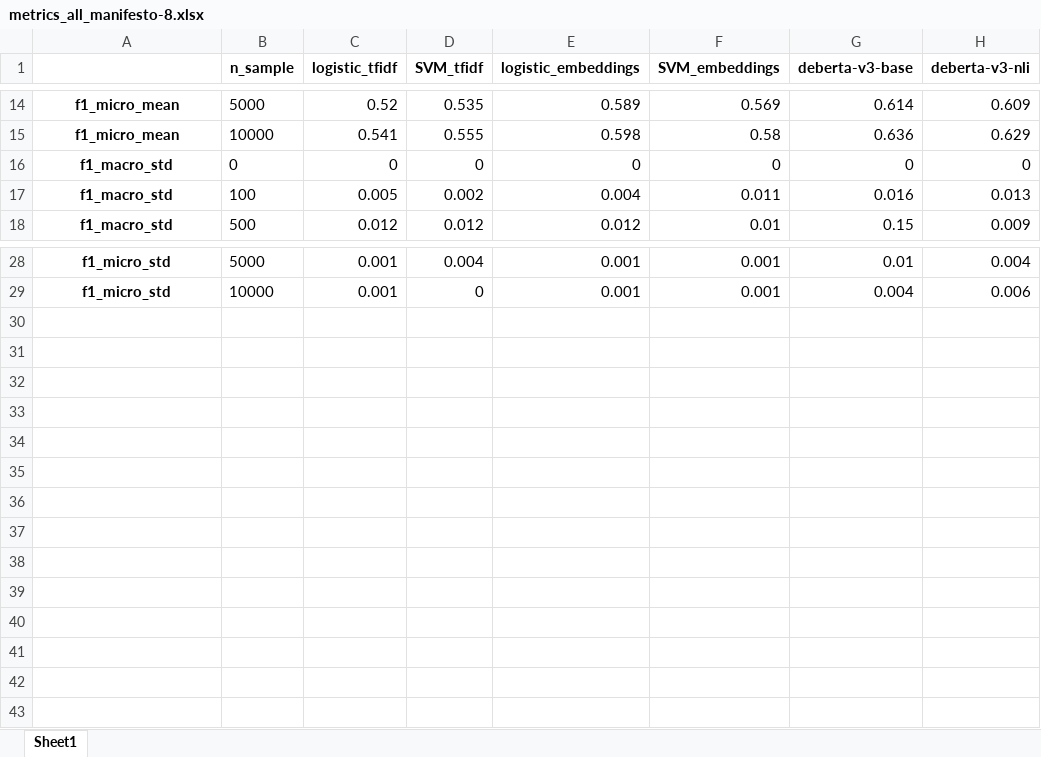
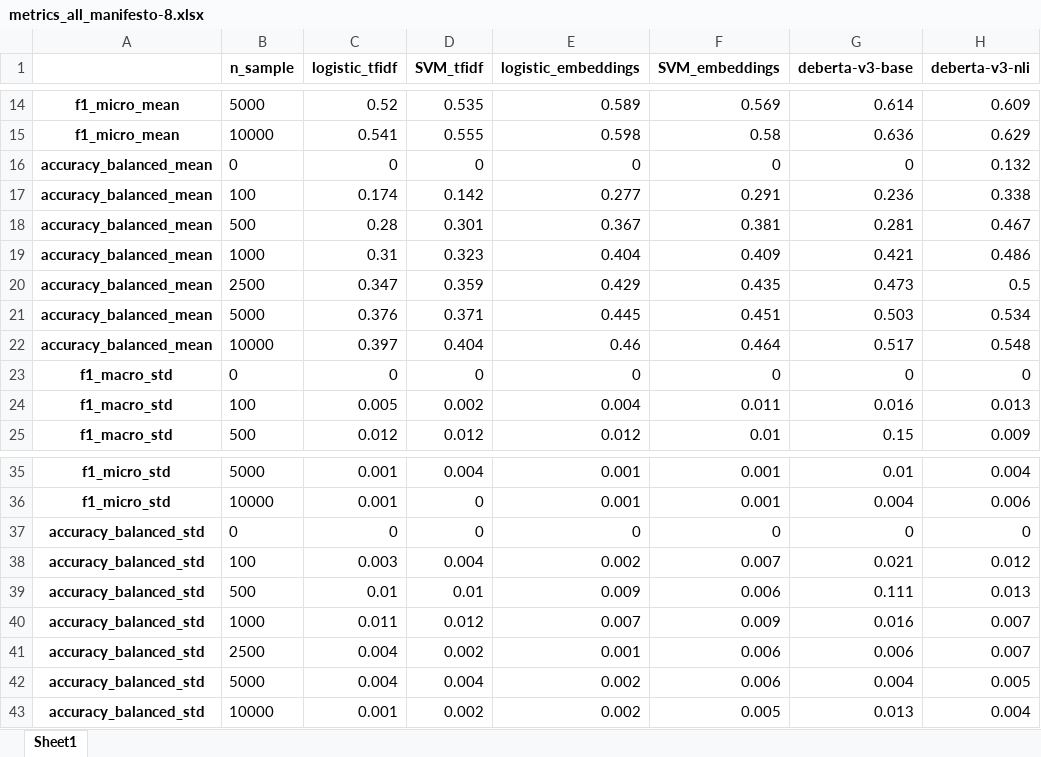
Before and after one commit to MoritzLaurer/less-annotating-with-bert-nli, an Excel workbook: appendix/metrics_all_manifesto-8.xlsx, sheet Sheet1, drawn as a sheet; only a part is shown, gaps mark what is left out; values as stored, in another font and other column widths than the file's, no borders; the diff names each change by its address in the sheet, - before the commit and + after, or states it on an @@ line.

```diff
--- a/appendix/metrics_all_manifesto-8.xlsx (sheet Sheet1)
+++ b/appendix/metrics_all_manifesto-8.xlsx (sheet Sheet1)
+row 16: accuracy_balanced_mean | 0 | 0 | 0 | 0 | 0 | 0 | 0.132
+row 17: accuracy_balanced_mean | 100 | 0.174 | 0.142 | 0.277 | 0.291 | 0.236 | 0.338
+row 18: accuracy_balanced_mean | 500 | 0.28 | 0.301 | 0.367 | 0.381 | 0.281 | 0.467
+row 19: accuracy_balanced_mean | 1000 | 0.31 | 0.323 | 0.404 | 0.409 | 0.421 | 0.486
+row 20: accuracy_balanced_mean | 2500 | 0.347 | 0.359 | 0.429 | 0.435 | 0.473 | 0.5
+row 21: accuracy_balanced_mean | 5000 | 0.376 | 0.371 | 0.445 | 0.451 | 0.503 | 0.534
+row 22: accuracy_balanced_mean | 10000 | 0.397 | 0.404 | 0.46 | 0.464 | 0.517 | 0.548
+row 37: accuracy_balanced_std | 0 | 0 | 0 | 0 | 0 | 0 | 0
+row 38: accuracy_balanced_std | 100 | 0.003 | 0.004 | 0.002 | 0.007 | 0.021 | 0.012
+row 39: accuracy_balanced_std | 500 | 0.01 | 0.01 | 0.009 | 0.006 | 0.111 | 0.013
+row 40: accuracy_balanced_std | 1000 | 0.011 | 0.012 | 0.007 | 0.009 | 0.016 | 0.007
+row 41: accuracy_balanced_std | 2500 | 0.004 | 0.002 | 0.001 | 0.006 | 0.006 | 0.007
+row 42: accuracy_balanced_std | 5000 | 0.004 | 0.004 | 0.002 | 0.006 | 0.004 | 0.005
+row 43: accuracy_balanced_std | 10000 | 0.001 | 0.002 | 0.002 | 0.005 | 0.013 | 0.004
```
Also changed, not shown: appendix/f1-macro-mean-difference.xlsx, appendix/metrics_all_cap-sotu.xlsx, 17 other files.
